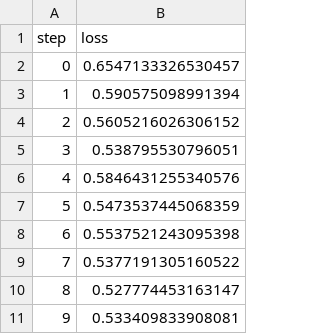
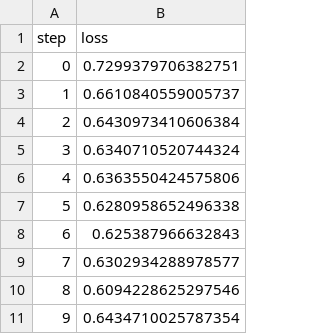
Before and after one commit to diegollterza/Emelopes, a TSV file: dvclive/plots/metrics/eval/loss.tsv, drawn as a sheet.

```diff
--- a/dvclive/plots/metrics/eval/loss.tsv
+++ b/dvclive/plots/metrics/eval/loss.tsv
@@ -1,11 +1,11 @@
 step	loss
-0	0.6547133326530457
-1	0.590575098991394
-2	0.5605216026306152
-3	0.538795530796051
-4	0.5846431255340576
-5	0.5473537445068359
-6	0.5537521243095398
-7	0.5377191305160522
-8	0.527774453163147
-9	0.533409833908081
+0	0.7299379706382751
+1	0.6610840559005737
+2	0.6430973410606384
+3	0.6340710520744324
+4	0.6363550424575806
+5	0.6280958652496338
+6	0.625387966632843
+7	0.6302934288978577
+8	0.6094228625297546
+9	0.6434710025787354
```
Also changed, not shown: dvclive/plots/metrics/eval/accuracy.tsv, dvclive/plots/metrics/train/accuracy.tsv, 4 other files.
